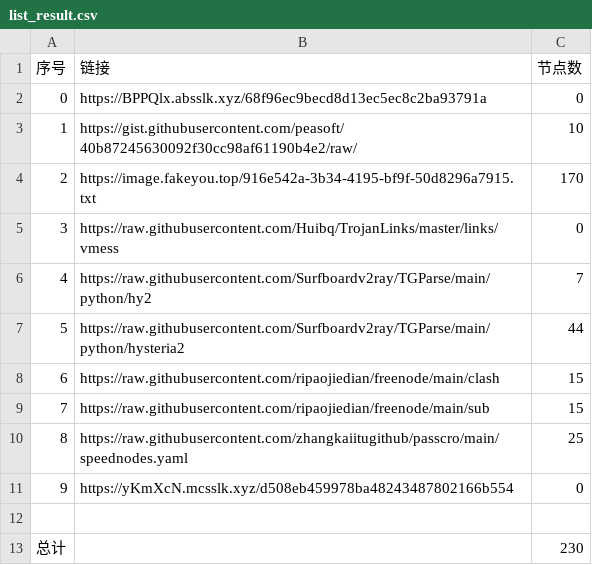
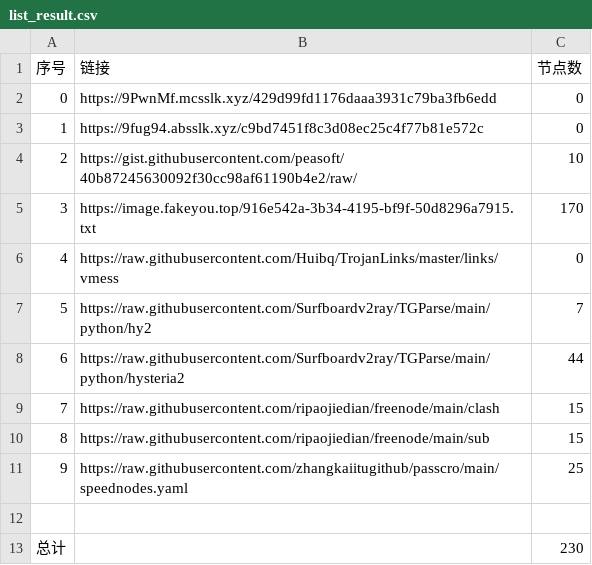
Before and after one commit to sdxinm/NoMoreWalls, a CSV file: list_result.csv, drawn as a sheet; removed rows and columns are numbered as before the commit, all else as after; the diff names each change by its address in the sheet, - before the commit and + after, or states it on an @@ line.

```diff
--- a/list_result.csv
+++ b/list_result.csv
+row 2: 0 | https://9PwnMf.mcsslk.xyz/429d99fd1176daaa3931c79ba3fb6edd | 0
@@ column A (序号) renumbered between rows 3 and 11 @@
-B3 (链接): https://BPPQlx.absslk.xyz/68f96ec9becd8d13ec5ec8c2ba93791a
+B3 (链接): https://9fug94.absslk.xyz/c9bd7451f8c3d08ec25c4f77b81e572c
-row 11: 9 | https://yKmXcN.mcsslk.xyz/d508eb459978ba48243487802166b554 | 0
```
Also changed, not shown: 3 other files.
